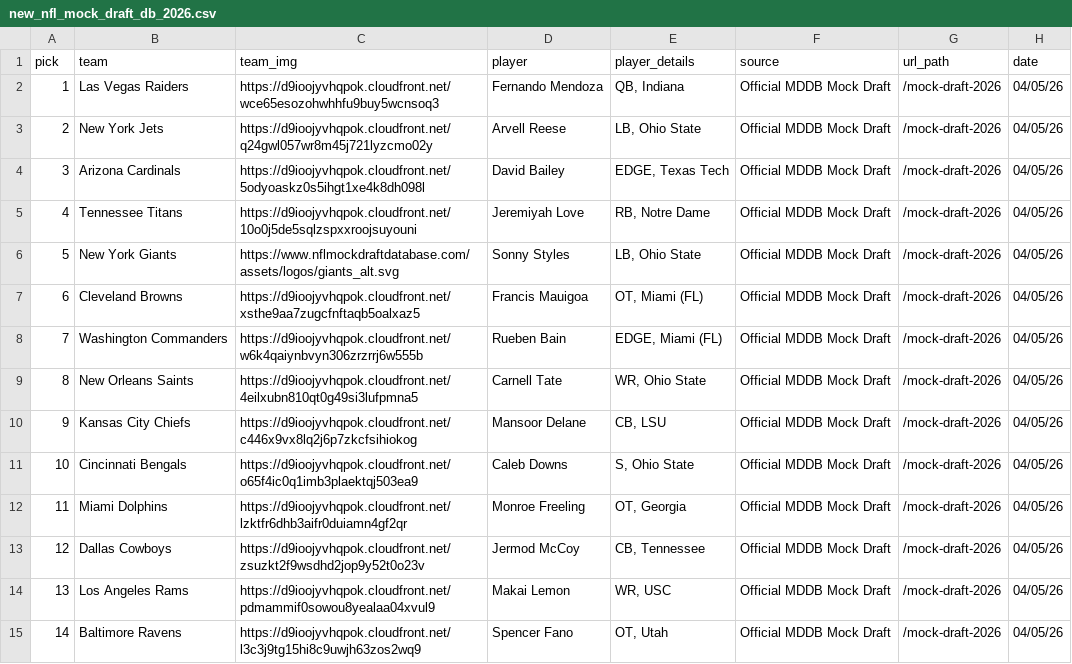
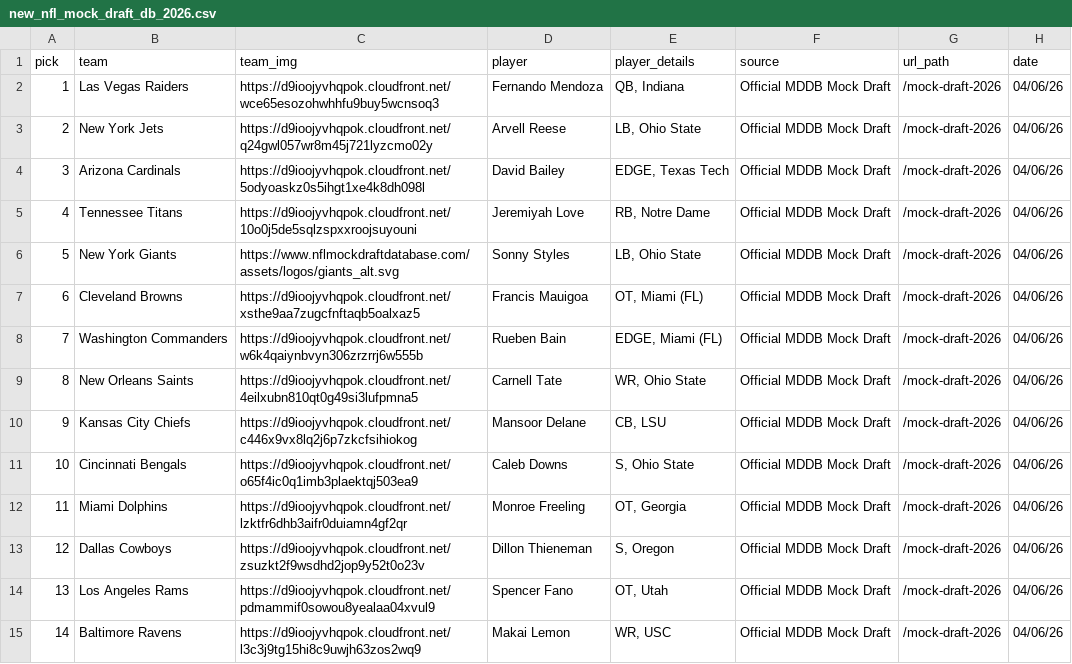
Before and after one commit to aaroncolesmith/data_nfl_mock_draft, a CSV file: data/new_nfl_mock_draft_db_2026.csv, drawn as a sheet; only a part is shown; the diff covers the shown part only.

Commit message:
Update data

```diff
--- a/data/new_nfl_mock_draft_db_2026.csv
+++ b/data/new_nfl_mock_draft_db_2026.csv
@@ -1,15 +1,15 @@
 pick,team,team_img,player,player_details,source,url_path,date
-1,Las Vegas Raiders,https://d9ioojyvhqpok.cloudfront.net/wce65esozohwhhfu9buy5wcnsoq3,Fernando Mendoza,"QB, Indiana",Official MDDB Mock Draft,/mock-draft-2026,04/05/26
-2,New York Jets,https://d9ioojyvhqpok.cloudfront.net/q24gwl057wr8m45j721lyzcmo02y,Arvell Reese,"LB, Ohio State",Official MDDB Mock Draft,/mock-draft-2026,04/05/26
-3,Arizona Cardinals,https://d9ioojyvhqpok.cloudfront.net/5odyoaskz0s5ihgt1xe4k8dh098l,David Bailey,"EDGE, Texas Tech",Official MDDB Mock Draft,/mock-draft-2026,04/05/26
-4,Tennessee Titans,https://d9ioojyvhqpok.cloudfront.net/10o0j5de5sqlzspxxroojsuyouni,Jeremiyah Love,"RB, Notre Dame",Official MDDB Mock Draft,/mock-draft-2026,04/05/26
-5,New York Giants,https://www.nflmockdraftdatabase.com/assets/logos/giants_alt.svg,Sonny Styles,"LB, Ohio State",Official MDDB Mock Draft,/mock-draft-2026,04/05/26
-6,Cleveland Browns,https://d9ioojyvhqpok.cloudfront.net/xsthe9aa7zugcfnftaqb5oalxaz5,Francis Mauigoa,"OT, Miami (FL)",Official MDDB Mock Draft,/mock-draft-2026,04/05/26
-7,Washington Commanders,https://d9ioojyvhqpok.cloudfront.net/w6k4qaiynbvyn306zrzrrj6w555b,Rueben Bain,"EDGE, Miami (FL)",Official MDDB Mock Draft,/mock-draft-2026,04/05/26
-8,New Orleans Saints,https://d9ioojyvhqpok.cloudfront.net/4eilxubn810qt0g49si3lufpmna5,Carnell Tate,"WR, Ohio State",Official MDDB Mock Draft,/mock-draft-2026,04/05/26
-9,Kansas City Chiefs,https://d9ioojyvhqpok.cloudfront.net/c446x9vx8lq2j6p7zkcfsihiokog,Mansoor Delane,"CB, LSU",Official MDDB Mock Draft,/mock-draft-2026,04/05/26
-10,Cincinnati Bengals,https://d9ioojyvhqpok.cloudfront.net/o65f4ic0q1imb3plaektqj503ea9,Caleb Downs,"S, Ohio State",Official MDDB Mock Draft,/mock-draft-2026,04/05/26
-11,Miami Dolphins,https://d9ioojyvhqpok.cloudfront.net/lzktfr6dhb3aifr0duiamn4gf2qr,Monroe Freeling,"OT, Georgia",Official MDDB Mock Draft,/mock-draft-2026,04/05/26
-12,Dallas Cowboys,https://d9ioojyvhqpok.cloudfront.net/zsuzkt2f9wsdhd2jop9y52t0o23v,Jermod McCoy,"CB, Tennessee",Official MDDB Mock Draft,/mock-draft-2026,04/05/26
-13,Los Angeles Rams,https://d9ioojyvhqpok.cloudfront.net/pdmammif0sowou8yealaa04xvul9,Makai Lemon,"WR, USC",Official MDDB Mock Draft,/mock-draft-2026,04/05/26
-14,Baltimore Ravens,https://d9ioojyvhqpok.cloudfront.net/l3c3j9tg15hi8c9uwjh63zos2wq9,Spencer Fano,"OT, Utah",Official MDDB Mock Draft,/mock-draft-2026,04/05/26
+1,Las Vegas Raiders,https://d9ioojyvhqpok.cloudfront.net/wce65esozohwhhfu9buy5wcnsoq3,Fernando Mendoza,"QB, Indiana",Official MDDB Mock Draft,/mock-draft-2026,04/06/26
+2,New York Jets,https://d9ioojyvhqpok.cloudfront.net/q24gwl057wr8m45j721lyzcmo02y,Arvell Reese,"LB, Ohio State",Official MDDB Mock Draft,/mock-draft-2026,04/06/26
+3,Arizona Cardinals,https://d9ioojyvhqpok.cloudfront.net/5odyoaskz0s5ihgt1xe4k8dh098l,David Bailey,"EDGE, Texas Tech",Official MDDB Mock Draft,/mock-draft-2026,04/06/26
+4,Tennessee Titans,https://d9ioojyvhqpok.cloudfront.net/10o0j5de5sqlzspxxroojsuyouni,Jeremiyah Love,"RB, Notre Dame",Official MDDB Mock Draft,/mock-draft-2026,04/06/26
+5,New York Giants,https://www.nflmockdraftdatabase.com/assets/logos/giants_alt.svg,Sonny Styles,"LB, Ohio State",Official MDDB Mock Draft,/mock-draft-2026,04/06/26
+6,Cleveland Browns,https://d9ioojyvhqpok.cloudfront.net/xsthe9aa7zugcfnftaqb5oalxaz5,Francis Mauigoa,"OT, Miami (FL)",Official MDDB Mock Draft,/mock-draft-2026,04/06/26
+7,Washington Commanders,https://d9ioojyvhqpok.cloudfront.net/w6k4qaiynbvyn306zrzrrj6w555b,Rueben Bain,"EDGE, Miami (FL)",Official MDDB Mock Draft,/mock-draft-2026,04/06/26
+8,New Orleans Saints,https://d9ioojyvhqpok.cloudfront.net/4eilxubn810qt0g49si3lufpmna5,Carnell Tate,"WR, Ohio State",Official MDDB Mock Draft,/mock-draft-2026,04/06/26
+9,Kansas City Chiefs,https://d9ioojyvhqpok.cloudfront.net/c446x9vx8lq2j6p7zkcfsihiokog,Mansoor Delane,"CB, LSU",Official MDDB Mock Draft,/mock-draft-2026,04/06/26
+10,Cincinnati Bengals,https://d9ioojyvhqpok.cloudfront.net/o65f4ic0q1imb3plaektqj503ea9,Caleb Downs,"S, Ohio State",Official MDDB Mock Draft,/mock-draft-2026,04/06/26
+11,Miami Dolphins,https://d9ioojyvhqpok.cloudfront.net/lzktfr6dhb3aifr0duiamn4gf2qr,Monroe Freeling,"OT, Georgia",Official MDDB Mock Draft,/mock-draft-2026,04/06/26
+12,Dallas Cowboys,https://d9ioojyvhqpok.cloudfront.net/zsuzkt2f9wsdhd2jop9y52t0o23v,Dillon Thieneman,"S, Oregon",Official MDDB Mock Draft,/mock-draft-2026,04/06/26
+13,Los Angeles Rams,https://d9ioojyvhqpok.cloudfront.net/pdmammif0sowou8yealaa04xvul9,Spencer Fano,"OT, Utah",Official MDDB Mock Draft,/mock-draft-2026,04/06/26
+14,Baltimore Ravens,https://d9ioojyvhqpok.cloudfront.net/l3c3j9tg15hi8c9uwjh63zos2wq9,Makai Lemon,"WR, USC",Official MDDB Mock Draft,/mock-draft-2026,04/06/26
```
Also changed, not shown: 42 edited cells elsewhere in this file, 1 other file.
